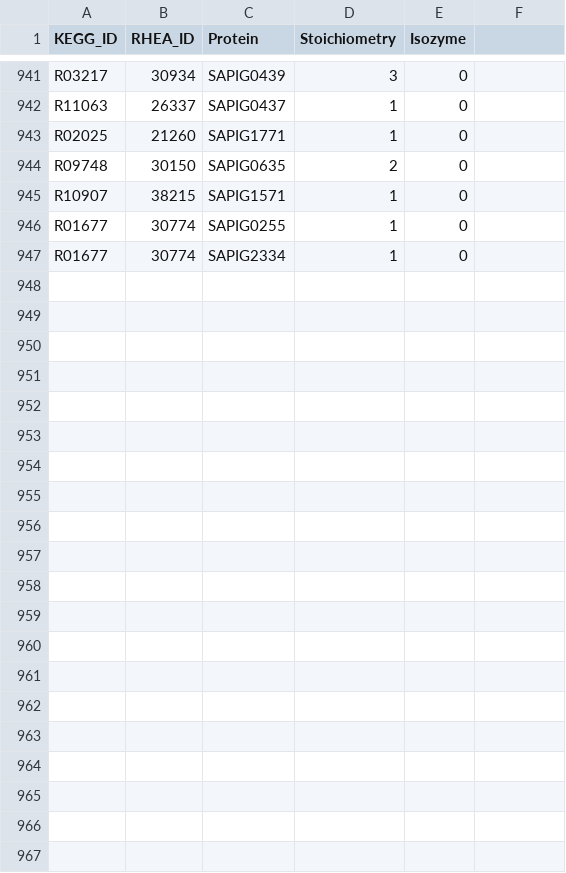
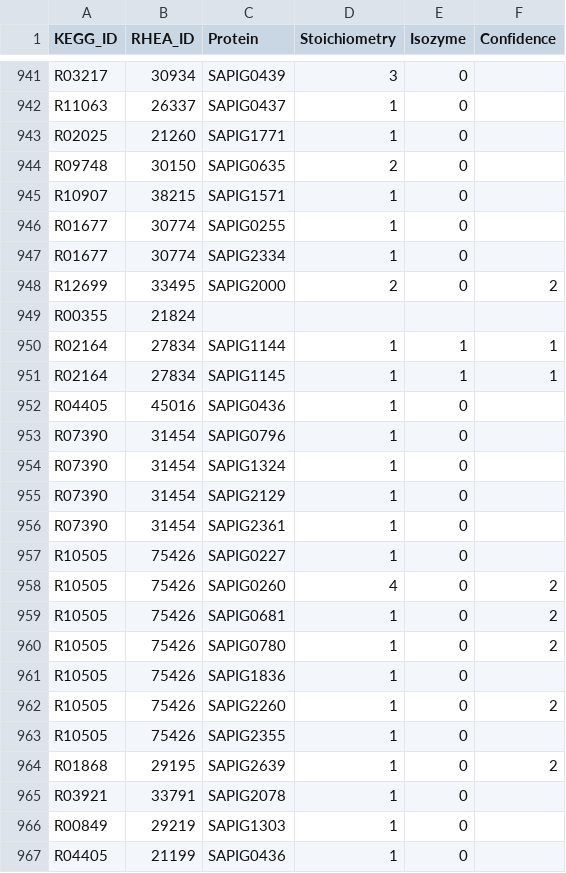
Before and after one commit to HettieC/StaphylococcusAureus, a CSV file: data/model/isozymes/reaction_isozymes.csv, drawn as a sheet; only a part is shown, gaps mark what is left out; the diff names each change by its address in the sheet, - before the commit and + after, or states it on an @@ line.

```diff
--- a/data/model/isozymes/reaction_isozymes.csv
+++ b/data/model/isozymes/reaction_isozymes.csv
-F1: (empty)
+F1: Confidence
+row 948: R12699 | 33495 | SAPIG2000 | 2 | 0 | 2
+row 949: R00355 | 21824
+row 950: R02164 | 27834 | SAPIG1144 | 1 | 1 | 1
+row 951: R02164 | 27834 | SAPIG1145 | 1 | 1 | 1
+row 952: R04405 | 45016 | SAPIG0436 | 1 | 0
+row 953: R07390 | 31454 | SAPIG0796 | 1 | 0
+row 954: R07390 | 31454 | SAPIG1324 | 1 | 0
+row 955: R07390 | 31454 | SAPIG2129 | 1 | 0
+row 956: R07390 | 31454 | SAPIG2361 | 1 | 0
+row 957: R10505 | 75426 | SAPIG0227 | 1 | 0
+row 958: R10505 | 75426 | SAPIG0260 | 4 | 0 | 2
+row 959: R10505 | 75426 | SAPIG0681 | 1 | 0 | 2
+row 960: R10505 | 75426 | SAPIG0780 | 1 | 0 | 2
+row 961: R10505 | 75426 | SAPIG1836 | 1 | 0
+row 962: R10505 | 75426 | SAPIG2260 | 1 | 0 | 2
+row 963: R10505 | 75426 | SAPIG2355 | 1 | 0
+row 964: R01868 | 29195 | SAPIG2639 | 1 | 0 | 2
+row 965: R03921 | 33791 | SAPIG2078 | 1 | 0
+row 966: R00849 | 29219 | SAPIG1303 | 1 | 0
+row 967: R04405 | 21199 | SAPIG0436 | 1 | 0
```
Also changed, not shown: 16 other files.
